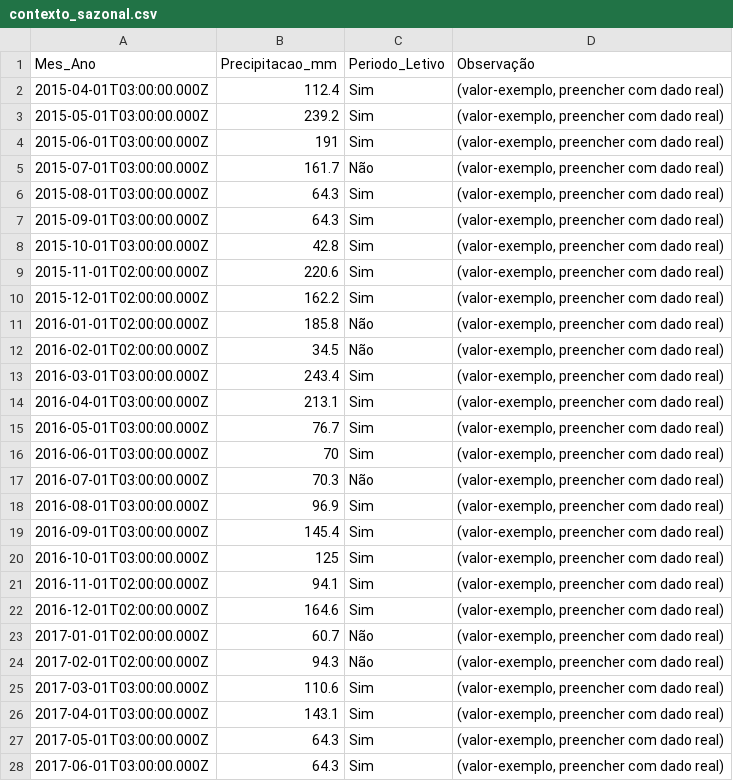
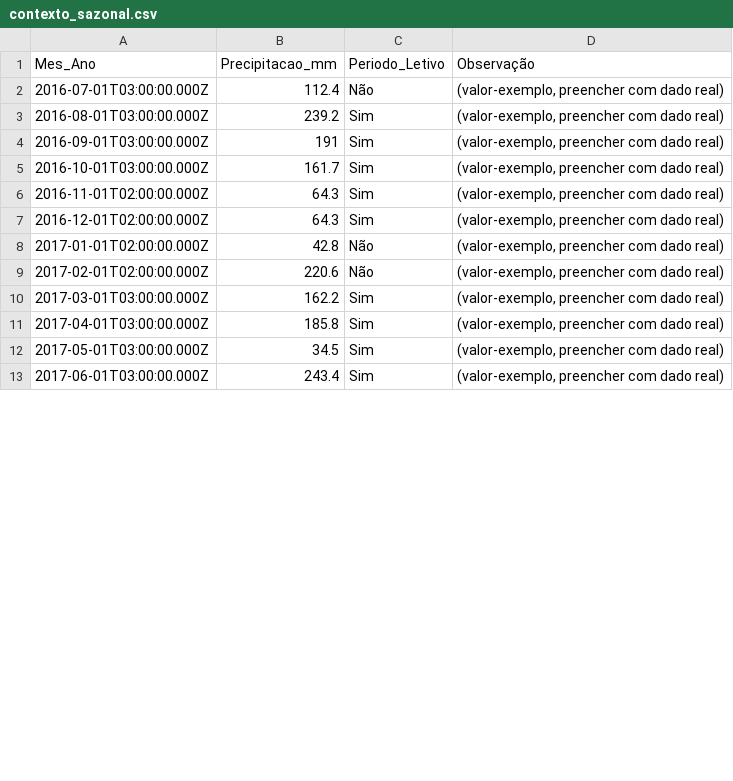
Before and after one commit to adinailson88/malha-previsao-chamados, a CSV file: dados_csv/contexto_sazonal.csv, drawn as a sheet; only a part is shown; the diff covers the shown part only.

```diff
--- a/dados_csv/contexto_sazonal.csv
+++ b/dados_csv/contexto_sazonal.csv
@@ -1,28 +1,13 @@
 Mes_Ano,Precipitacao_mm,Periodo_Letivo,Observação
-2015-04-01T03:00:00.000Z,112.4,Sim,"(valor-exemplo, preencher com dado real)"
-2015-05-01T03:00:00.000Z,239.2,Sim,"(valor-exemplo, preencher com dado real)"
-2015-06-01T03:00:00.000Z,191,Sim,"(valor-exemplo, preencher com dado real)"
-2015-07-01T03:00:00.000Z,161.7,Não,"(valor-exemplo, preencher com dado real)"
-2015-08-01T03:00:00.000Z,64.3,Sim,"(valor-exemplo, preencher com dado real)"
-2015-09-01T03:00:00.000Z,64.3,Sim,"(valor-exemplo, preencher com dado real)"
-2015-10-01T03:00:00.000Z,42.8,Sim,"(valor-exemplo, preencher com dado real)"
-2015-11-01T02:00:00.000Z,220.6,Sim,"(valor-exemplo, preencher com dado real)"
-2015-12-01T02:00:00.000Z,162.2,Sim,"(valor-exemplo, preencher com dado real)"
-2016-01-01T02:00:00.000Z,185.8,Não,"(valor-exemplo, preencher com dado real)"
-2016-02-01T02:00:00.000Z,34.5,Não,"(valor-exemplo, preencher com dado real)"
-2016-03-01T03:00:00.000Z,243.4,Sim,"(valor-exemplo, preencher com dado real)"
-2016-04-01T03:00:00.000Z,213.1,Sim,"(valor-exemplo, preencher com dado real)"
-2016-05-01T03:00:00.000Z,76.7,Sim,"(valor-exemplo, preencher com dado real)"
-2016-06-01T03:00:00.000Z,70,Sim,"(valor-exemplo, preencher com dado real)"
-2016-07-01T03:00:00.000Z,70.3,Não,"(valor-exemplo, preencher com dado real)"
-2016-08-01T03:00:00.000Z,96.9,Sim,"(valor-exemplo, preencher com dado real)"
-2016-09-01T03:00:00.000Z,145.4,Sim,"(valor-exemplo, preencher com dado real)"
-2016-10-01T03:00:00.000Z,125,Sim,"(valor-exemplo, preencher com dado real)"
-2016-11-01T02:00:00.000Z,94.1,Sim,"(valor-exemplo, preencher com dado real)"
-2016-12-01T02:00:00.000Z,164.6,Sim,"(valor-exemplo, preencher com dado real)"
-2017-01-01T02:00:00.000Z,60.7,Não,"(valor-exemplo, preencher com dado real)"
-2017-02-01T02:00:00.000Z,94.3,Não,"(valor-exemplo, preencher com dado real)"
-2017-03-01T03:00:00.000Z,110.6,Sim,"(valor-exemplo, preencher com dado real)"
-2017-04-01T03:00:00.000Z,143.1,Sim,"(valor-exemplo, preencher com dado real)"
-2017-05-01T03:00:00.000Z,64.3,Sim,"(valor-exemplo, preencher com dado real)"
-2017-06-01T03:00:00.000Z,64.3,Sim,"(valor-exemplo, preencher com dado real)"
+2016-07-01T03:00:00.000Z,112.4,Não,"(valor-exemplo, preencher com dado real)"
+2016-08-01T03:00:00.000Z,239.2,Sim,"(valor-exemplo, preencher com dado real)"
+2016-09-01T03:00:00.000Z,191,Sim,"(valor-exemplo, preencher com dado real)"
+2016-10-01T03:00:00.000Z,161.7,Sim,"(valor-exemplo, preencher com dado real)"
+2016-11-01T02:00:00.000Z,64.3,Sim,"(valor-exemplo, preencher com dado real)"
+2016-12-01T02:00:00.000Z,64.3,Sim,"(valor-exemplo, preencher com dado real)"
+2017-01-01T02:00:00.000Z,42.8,Não,"(valor-exemplo, preencher com dado real)"
+2017-02-01T02:00:00.000Z,220.6,Não,"(valor-exemplo, preencher com dado real)"
+2017-03-01T03:00:00.000Z,162.2,Sim,"(valor-exemplo, preencher com dado real)"
+2017-04-01T03:00:00.000Z,185.8,Sim,"(valor-exemplo, preencher com dado real)"
+2017-05-01T03:00:00.000Z,34.5,Sim,"(valor-exemplo, preencher com dado real)"
+2017-06-01T03:00:00.000Z,243.4,Sim,"(valor-exemplo, preencher com dado real)"
```
Also changed, not shown: 2 removed rows and 113 edited cells elsewhere in this file, dados_csv/previsao_crps_multicriterio.csv, dados_csv/previsao_diebold_mariano.csv, 20 other files.
